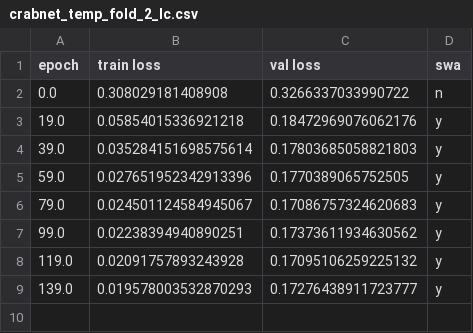
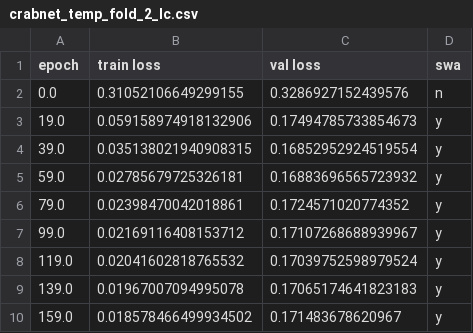
Before and after one commit to muhammadwajdan77-cpu/thermoelectric_modnet, a CSV file: figures/lc_data/crabnet_temp_fold_2_lc.csv, drawn as a sheet.

```diff
--- a/figures/lc_data/crabnet_temp_fold_2_lc.csv
+++ b/figures/lc_data/crabnet_temp_fold_2_lc.csv
@@ -1,9 +1,10 @@
 epoch,train loss,val loss,swa
-0.0,0.308029181408908,0.3266337033990722,n
-19.0,0.05854015336921218,0.18472969076062176,y
-39.0,0.035284151698575614,0.17803685058821803,y
-59.0,0.027651952342913396,0.1770389065752505,y
-79.0,0.024501124584945067,0.17086757324620683,y
-99.0,0.02238394940890251,0.17373611934630562,y
-119.0,0.02091757893243928,0.17095106259225132,y
-139.0,0.019578003532870293,0.17276438911723777,y
+0.0,0.31052106649299155,0.3286927152439576,n
+19.0,0.059158974918132906,0.17494785733854673,y
+39.0,0.035138021940908315,0.16852952924519554,y
+59.0,0.02785679725326181,0.16883696565723932,y
+79.0,0.02398470042018861,0.1724571020774352,y
+99.0,0.02169116408153712,0.17107268688939967,y
+119.0,0.02041602818765532,0.17039752598979524,y
+139.0,0.01967007094995078,0.17065174641823183,y
+159.0,0.018578466499934502,0.171483678620967,y
```
Also changed, not shown: figures/lc_data/crabnet_temp_fold_3_lc.csv, figures/lc_data/crabnet_temp_fold_4_lc.csv, 28 other files.
